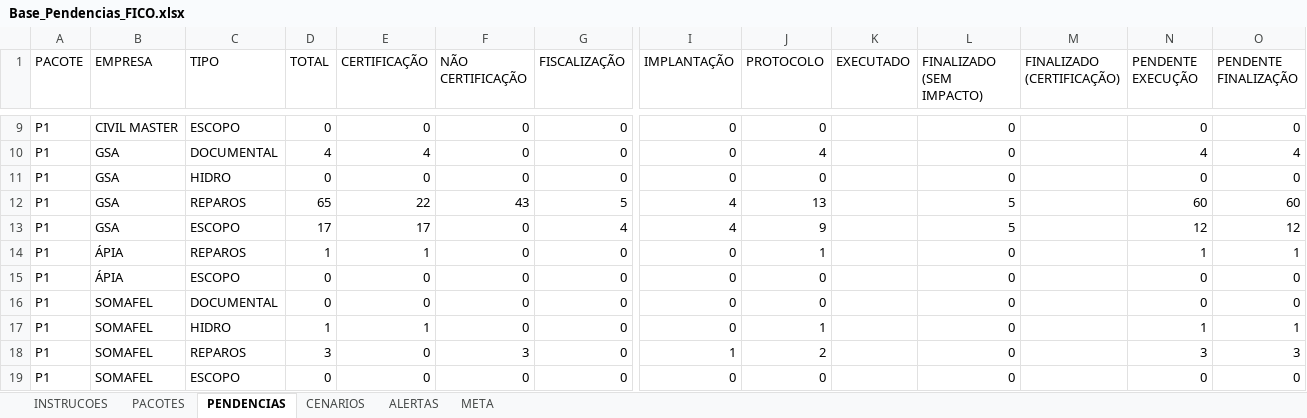
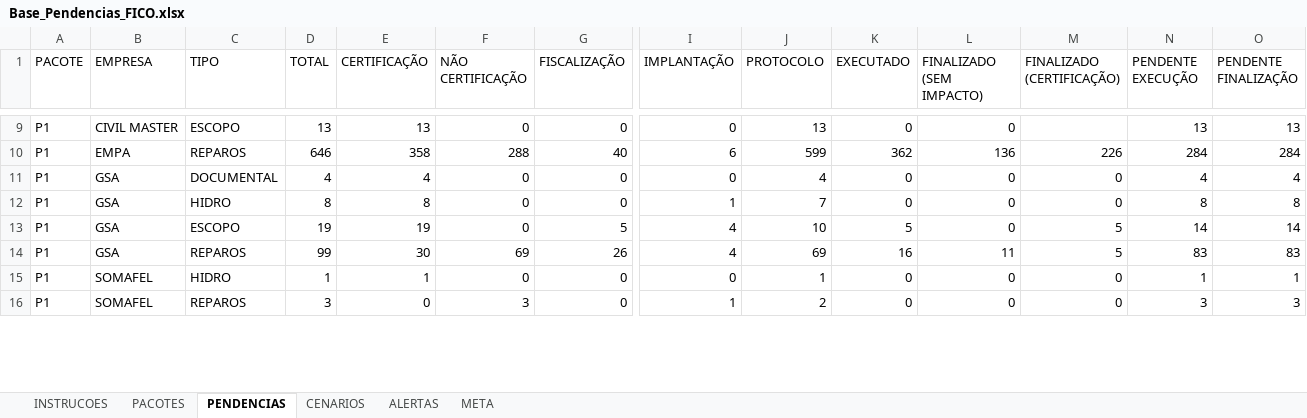
Before and after one commit to automacaofico/pendenciasr1, an Excel workbook: Base_Pendencias_FICO.xlsx, sheet PENDENCIAS, drawn as a sheet; only a part is shown, gaps mark what is left out; values as stored, in another font and other column widths than the file's, no cell formats; removed rows and columns are numbered as before the commit, all else as after; rows hold the shown columns only; the diff covers the shown part only; the diff names each change by its address in the sheet, - before the commit and + after, or states it on an @@ line.

```diff
--- a/Base_Pendencias_FICO.xlsx (sheet PENDENCIAS)
+++ b/Base_Pendencias_FICO.xlsx (sheet PENDENCIAS)
-D9 (TOTAL): 0
+D9 (TOTAL): 13
-E9 (CERTIFICAÇÃO): 0
+E9 (CERTIFICAÇÃO): 13
-J9 (PROTOCOLO): 0
+J9 (PROTOCOLO): 13
-K9 (EXECUTADO): (empty)
+K9 (EXECUTADO): 0
-N9 (PENDENTE EXECUÇÃO): 0
+N9 (PENDENTE EXECUÇÃO): 13
-O9 (PENDENTE FINALIZAÇÃO): 0
+O9 (PENDENTE FINALIZAÇÃO): 13
+row 10: P1 | EMPA | REPAROS | 646 | 358 | 288 | 40 | 6 | 599 | 362 | 136 | 226 | 284 | 284
-K11:K12 (EXECUTADO): (empty)
+K11:K12 (EXECUTADO): 0
-M11:M12 (FINALIZADO (CERTIFICAÇÃO)): (empty)
+M11:M12 (FINALIZADO (CERTIFICAÇÃO)): 0
-D12 (TOTAL): 0
+D12 (TOTAL): 8
-E12 (CERTIFICAÇÃO): 0
+E12 (CERTIFICAÇÃO): 8
-I12 (IMPLANTAÇÃO): 0
+I12 (IMPLANTAÇÃO): 1
-J12 (PROTOCOLO): 0
+J12 (PROTOCOLO): 7
-N12 (PENDENTE EXECUÇÃO): 0
+N12 (PENDENTE EXECUÇÃO): 8
-O12 (PENDENTE FINALIZAÇÃO): 0
+O12 (PENDENTE FINALIZAÇÃO): 8
-row 12: P1 | GSA | REPAROS | 65 | 22 | 43 | 5 | 4 | 13 |  | 5 |  | 60 | 60
-D13 (TOTAL): 17
+D13 (TOTAL): 19
-E13 (CERTIFICAÇÃO): 17
+E13 (CERTIFICAÇÃO): 19
-G13 (FISCALIZAÇÃO): 4
+G13 (FISCALIZAÇÃO): 5
-J13 (PROTOCOLO): 9
+J13 (PROTOCOLO): 10
-K13 (EXECUTADO): (empty)
+K13 (EXECUTADO): 5
-L13 (FINALIZADO (SEM IMPACTO)): 5
+L13 (FINALIZADO (SEM IMPACTO)): 0
-M13 (FINALIZADO (CERTIFICAÇÃO)): (empty)
+M13 (FINALIZADO (CERTIFICAÇÃO)): 5
-N13 (PENDENTE EXECUÇÃO): 12
+N13 (PENDENTE EXECUÇÃO): 14
-O13 (PENDENTE FINALIZAÇÃO): 12
+O13 (PENDENTE FINALIZAÇÃO): 14
-row 14: P1 | ÁPIA | REPAROS | 1 | 1 | 0 | 0 | 0 | 1 |  | 0 |  | 1 | 1
-row 15: P1 | ÁPIA | ESCOPO | 0 | 0 | 0 | 0 | 0 | 0 |  | 0 |  | 0 | 0
-row 16: P1 | SOMAFEL | DOCUMENTAL | 0 | 0 | 0 | 0 | 0 | 0 |  | 0 |  | 0 | 0
+row 14: P1 | GSA | REPAROS | 99 | 30 | 69 | 26 | 4 | 69 | 16 | 11 | 5 | 83 | 83
-K15:K16 (EXECUTADO): (empty)
+K15:K16 (EXECUTADO): 0
-M15:M16 (FINALIZADO (CERTIFICAÇÃO)): (empty)
+M15:M16 (FINALIZADO (CERTIFICAÇÃO)): 0
-row 19: P1 | SOMAFEL | ESCOPO | 0 | 0 | 0 | 0 | 0 | 0 |  | 0 |  | 0 | 0
```
Also changed, not shown: 4 added rows, 10 removed rows and 84 edited cells elsewhere in this sheet, sheet CENARIOS, sheet PACOTES, sheet ALERTAS, sheet META, sheet INSTRUCOES, cell formats, formulas that keep their value.
